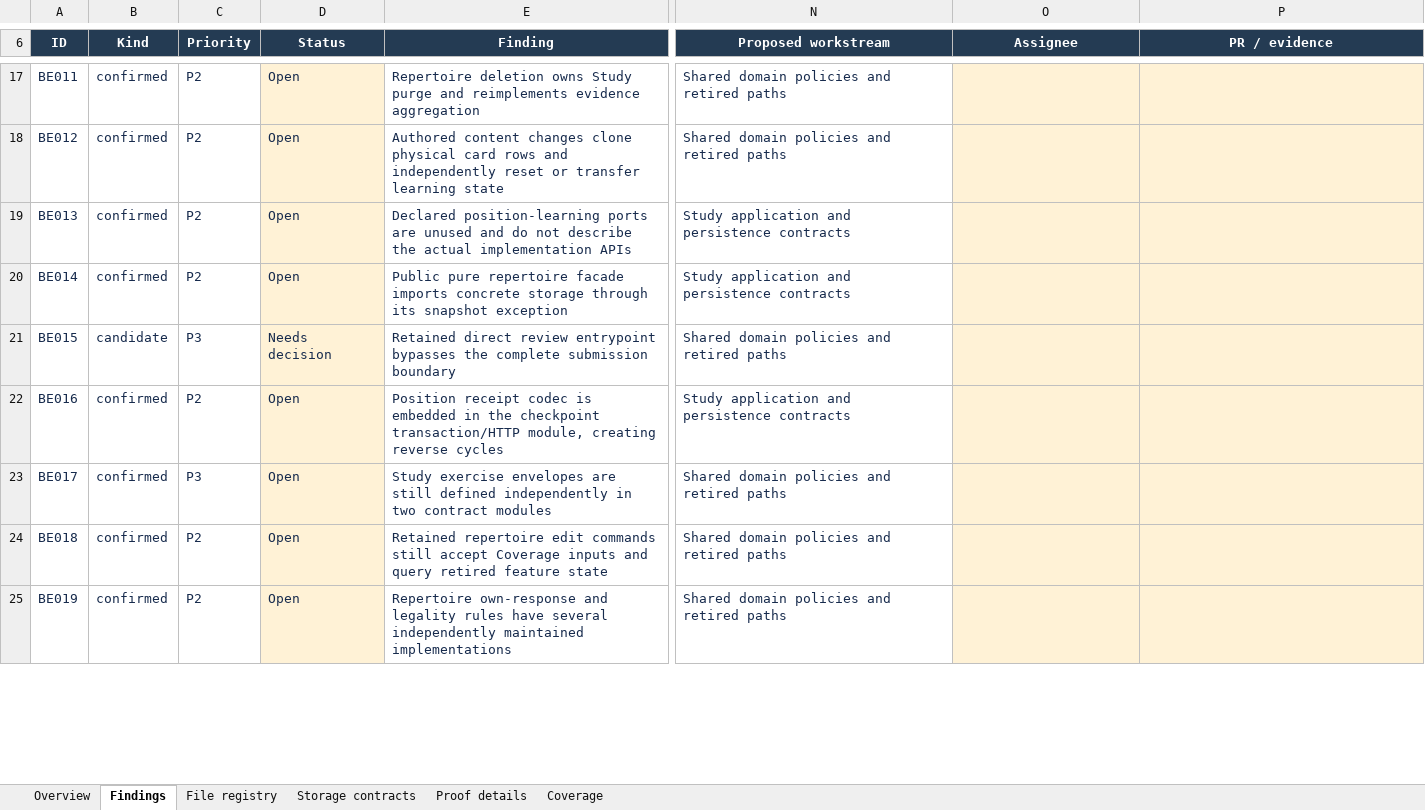
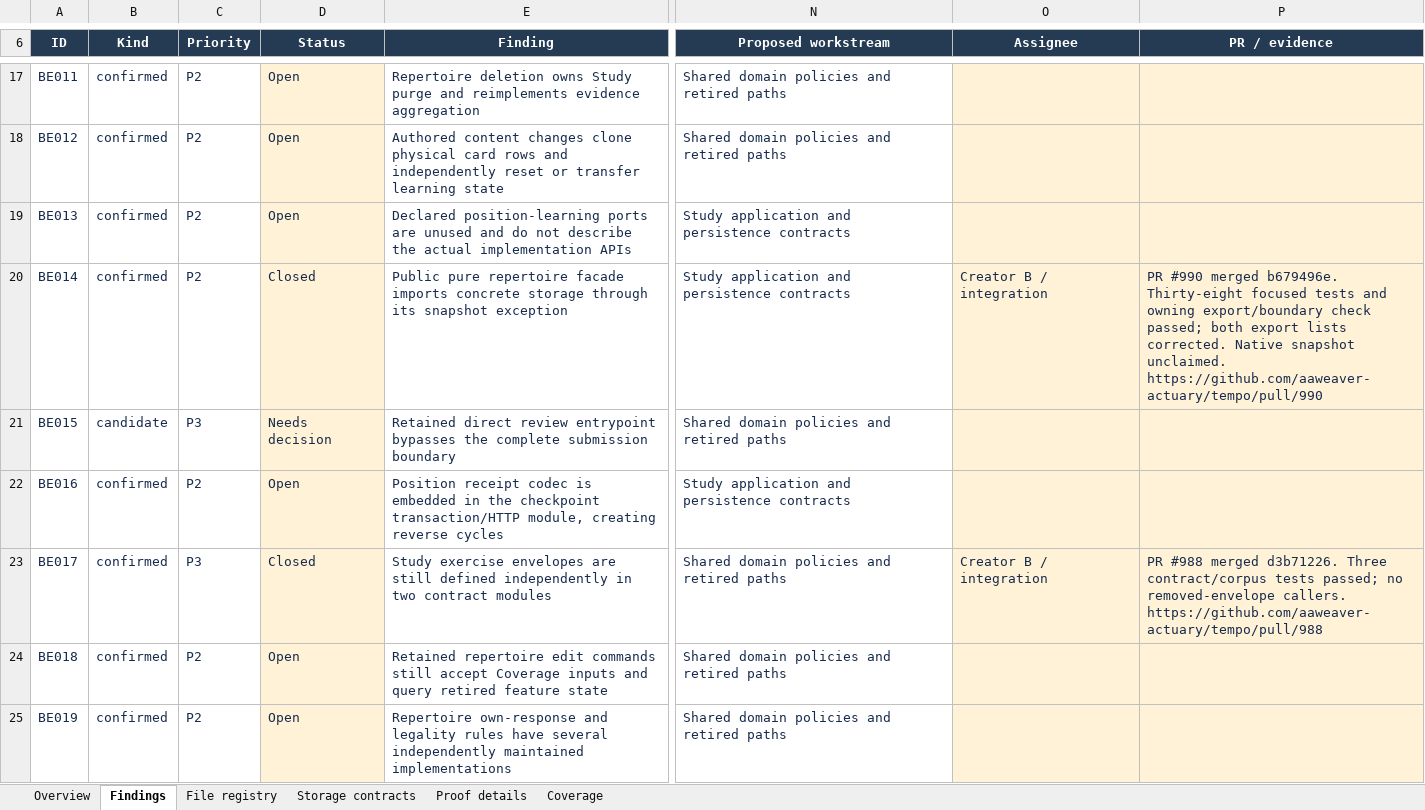
Before and after one commit to aaweaver-actuary/tempo, an Excel workbook: tempo-architecture-registry.xlsx, sheet Findings, drawn as a sheet; only a part is shown, gaps mark what is left out; values as stored, in another font and other column widths than the file's, no borders; conditional formats and table styles not drawn; the diff covers the shown part only; the diff names each change by its address in the sheet, - before the commit and + after, or states it on an @@ line.

Commit message:
Record accepted architecture merges and pending qualification in the audit

```diff
--- a/tempo-architecture-registry.xlsx (sheet Findings)
+++ b/tempo-architecture-registry.xlsx (sheet Findings)
-D20 (Status): Open
+D20 (Status): Closed
-O20 (Assignee): (empty)
+O20 (Assignee): Creator B / integration
-P20 (PR / evidence): (empty)
+P20 (PR / evidence): PR #990 merged b679496e. Thirty-eight focused tests and owning export/boundary check passed; both export lists corrected. Native snapshot unclaimed. https://github.com/aaweaver-actuary/tempo/pull/990
-D23 (Status): Open
+D23 (Status): Closed
-O23 (Assignee): (empty)
+O23 (Assignee): Creator B / integration
-P23 (PR / evidence): (empty)
+P23 (PR / evidence): PR #988 merged d3b71226. Three contract/corpus tests passed; no removed-envelope callers. https://github.com/aaweaver-actuary/tempo/pull/988
```
Also changed, not shown: 15 edited cells elsewhere in this sheet, sheet Overview, 2 other files.
